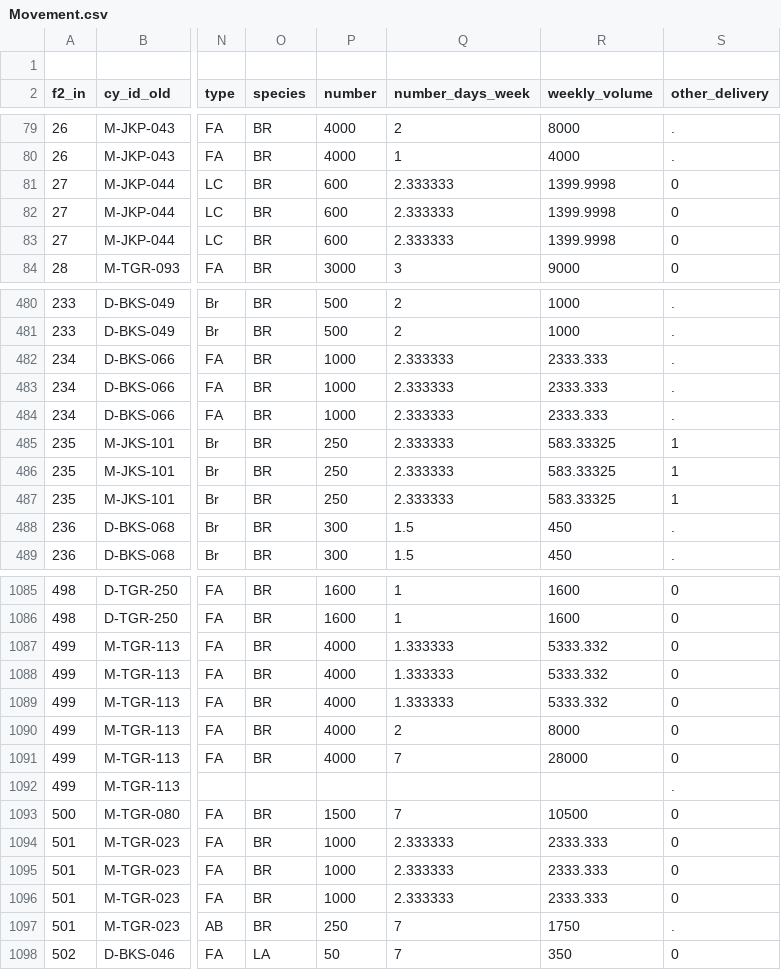
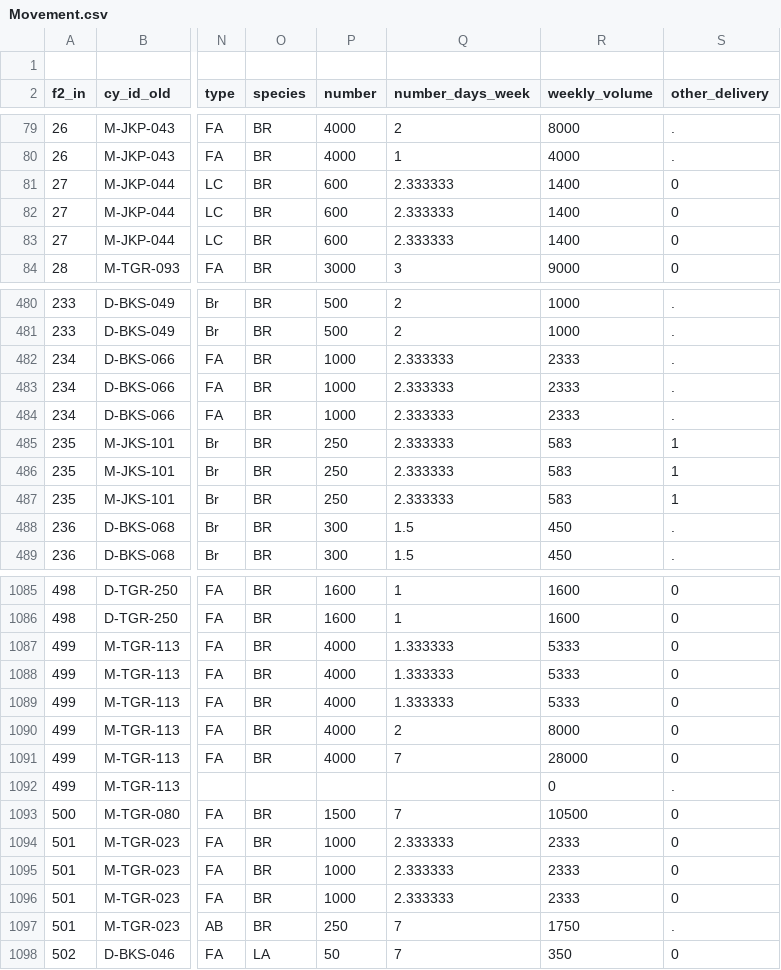
Before and after one commit to bagzcode/cstudy, a CSV file: Movement.csv, drawn as a sheet; only a part is shown, gaps mark what is left out; the diff covers the shown part only; the diff names each change by its address in the sheet, - before the commit and + after, or states it on an @@ line.

```diff
--- a/Movement.csv
+++ b/Movement.csv
-R81:R83 (weekly_volume): 1399.9998
+R81:R83 (weekly_volume): 1400
-R482:R484 (weekly_volume): 2333.333
+R482:R484 (weekly_volume): 2333
-R485:R487 (weekly_volume): 583.33325
+R485:R487 (weekly_volume): 583
-R1087:R1089 (weekly_volume): 5333.332
+R1087:R1089 (weekly_volume): 5333
-R1092 (weekly_volume): (empty)
+R1092 (weekly_volume): 0
-R1094:R1096 (weekly_volume): 2333.333
+R1094:R1096 (weekly_volume): 2333
```
Also changed, not shown: 134 edited cells elsewhere in this file, 2 other files.
